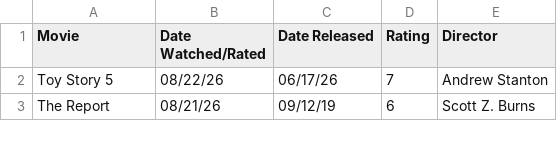
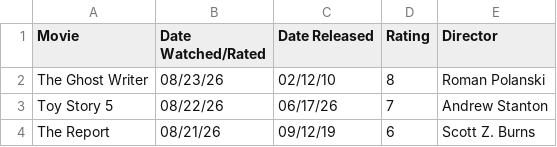
Before and after one commit to DiomedesAuRaa/media-diary, a CSV file: data/movies.csv, drawn as a sheet; only a part is shown; the diff names each change by its address in the sheet, - before the commit and + after, or states it on an @@ line.

Commit message:
movies: rate The Ghost Writer 8/10

```diff
--- a/data/movies.csv
+++ b/data/movies.csv
+row 2: The Ghost Writer | 08/23/26 | 02/12/10 | 8 | Roman Polanski
```
